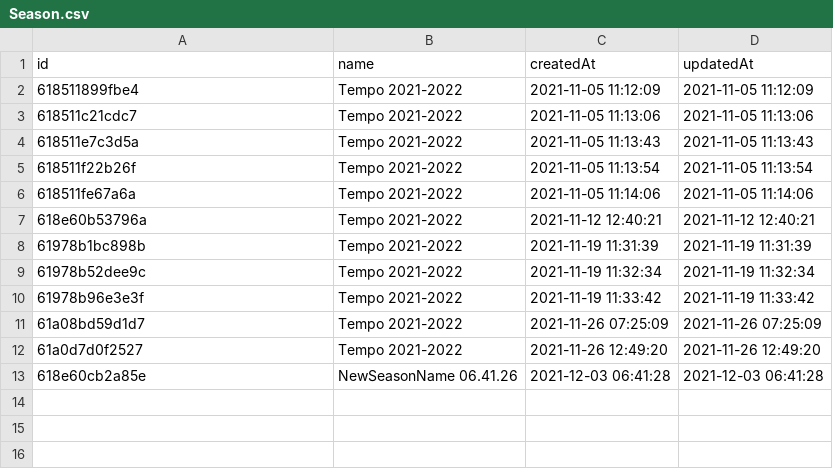
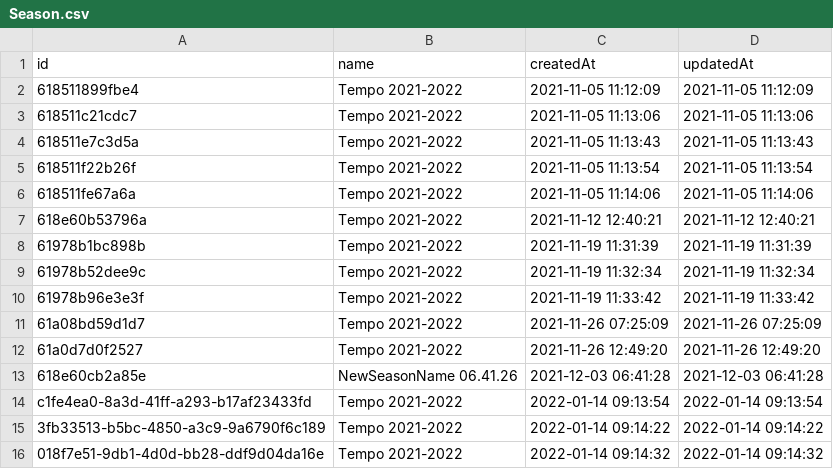
Before and after one commit to markitus83/learning-arch-hex-f7, a CSV file: code/Fut7/Data/Season.csv, drawn as a sheet.

```diff
--- a/code/Fut7/Data/Season.csv
+++ b/code/Fut7/Data/Season.csv
@@ -13 +13,4 @@ id,name,createdAt,updatedAt
 618e60cb2a85e,"NewSeasonName 06.41.26","2021-12-03 06:41:28","2021-12-03 06:41:28"
+c1fe4ea0-8a3d-41ff-a293-b17af23433fd,"Tempo 2021-2022","2022-01-14 09:13:54","2022-01-14 09:13:54"
+3fb33513-b5bc-4850-a3c9-9a6790f6c189,"Tempo 2021-2022","2022-01-14 09:14:22","2022-01-14 09:14:22"
+018f7e51-9db1-4d0d-bb28-ddf9d04da16e,"Tempo 2021-2022","2022-01-14 09:14:32","2022-01-14 09:14:32"
```
Also changed, not shown: 16 other files.
